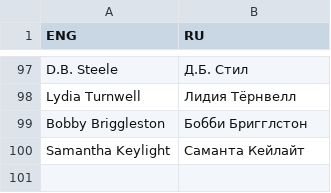
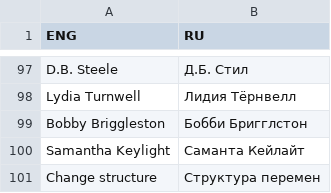
Before and after one commit to Dontaz/Wanderstop-RU, a TSV file: dictionary.tsv, drawn as a sheet; only a part is shown, gaps mark what is left out.

Commit message:
Update dictionary.tsv

```diff
--- a/dictionary.tsv
+++ b/dictionary.tsv
@@ -100 +100,2 @@ Bobby Briggleston	Бобби Бригглстон
 Samantha Keylight	Саманта Кейлайт		
+Change structure	Структура перемен		
```
